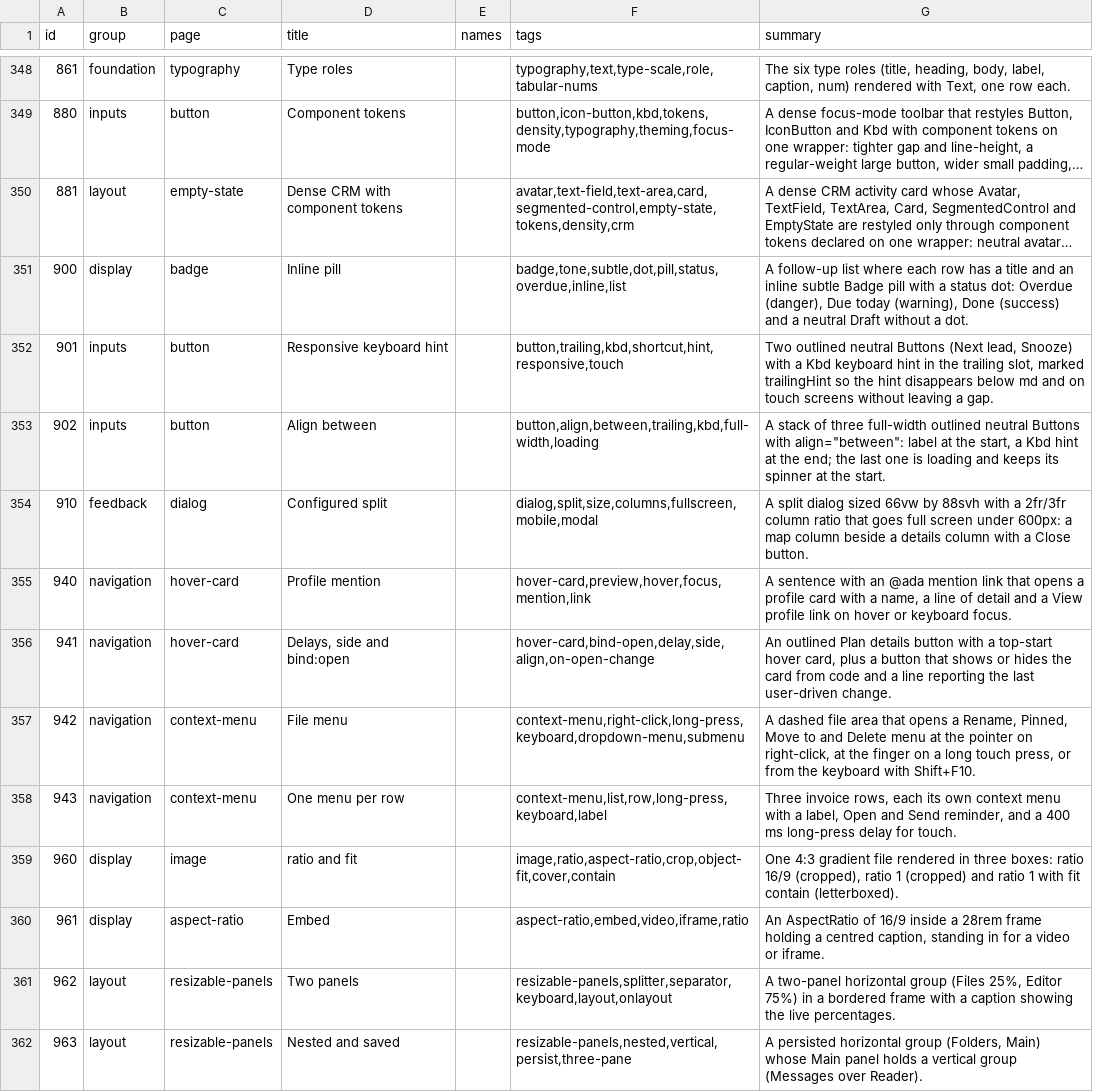
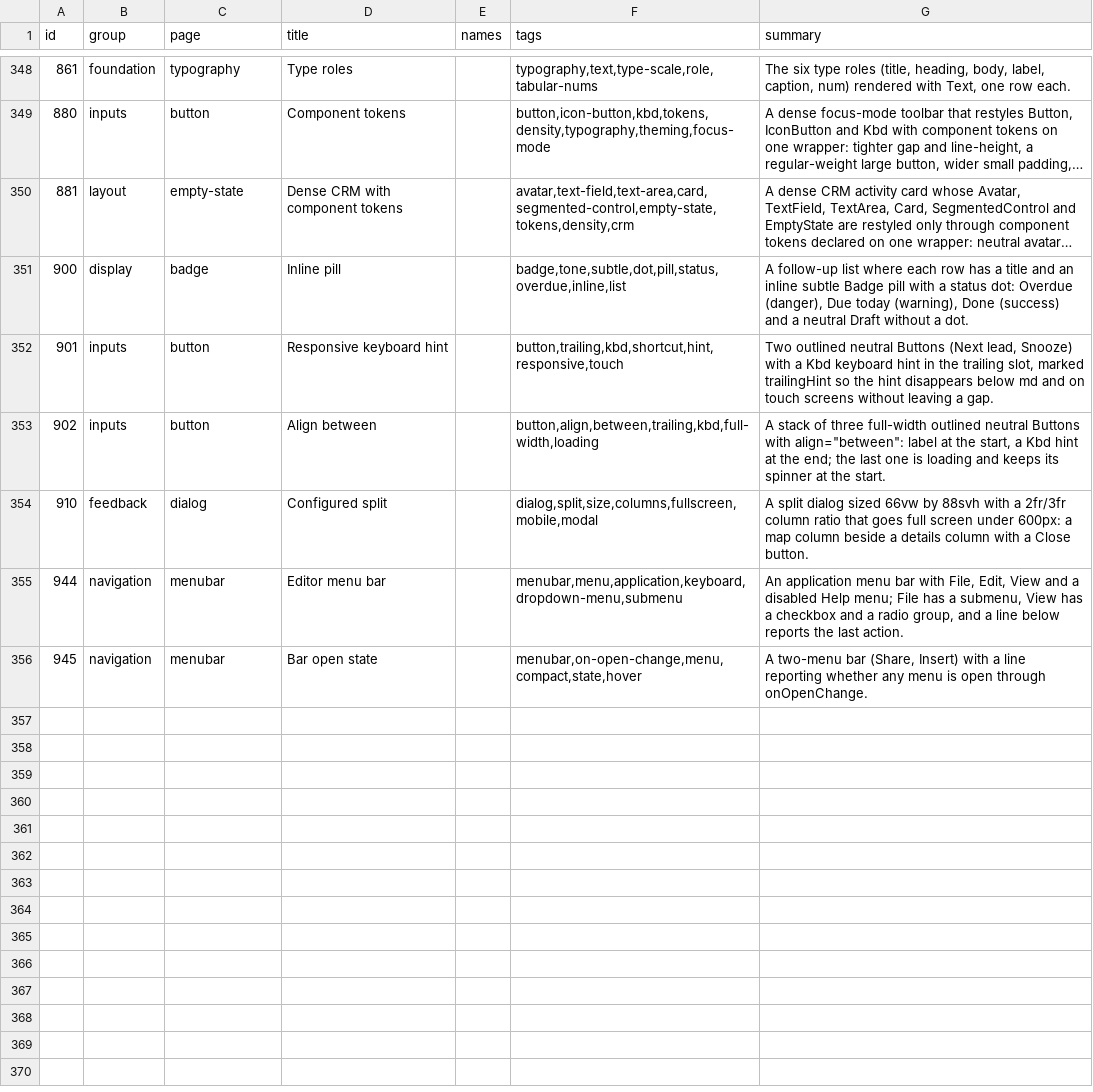
Before and after one commit to codeatlasdev/ui, a TSV file: site/public/api/v1/en/catalog.tsv, drawn as a sheet; only a part is shown, gaps mark what is left out; long unchanged cells end in …; removed rows and columns are numbered as before the commit, all else as after; the diff covers the shown part only; the diff names each change by its address in the sheet, - before the commit and + after, or states it on an @@ line.

Commit message:
feat: menubar: APG menubar reusing the DropdownMenu items (#456)

```diff
--- a/site/public/api/v1/en/catalog.tsv
+++ b/site/public/api/v1/en/catalog.tsv
-row 355: 940 | navigation | hover-card | Profile mention |  | hover-card,preview,hover,focus,mention,link | A sentence with an @ada mention link that opens a profile card with a name, a line of detail and a View profile link on hover or keyboard focus.
-row 356: 941 | navigation | hover-card | Delays, side and bind:open |  | hover-card,bind-open,delay,side,align,on-open-change | An outlined Plan details button with a top-start hover card, plus a button that shows or hides the card from code and a line reporting the last user-driven change.
@@ column A (id) renumbered between rows 355 and 356 @@
-C355:C356 (page): context-menu
+C355:C356 (page): menubar
-D355 (title): File menu
+D355 (title): Editor menu bar
-F355 (tags): context-menu,right-click,long-press,keyboard,dropdown-menu,submenu
+F355 (tags): menubar,menu,application,keyboard,dropdown-menu,submenu
-G355 (summary): A dashed file area that opens a Rename, Pinned, Move to and Delete menu at the pointer on right-click, at the finger on a long touch press, or from the keyboard with Shift+F10.
+G355 (summary): An application menu bar with File, Edit, View and a disabled Help menu; File has a submenu, View has a checkbox and a radio group, and a line below reports the last action.
-D356 (title): One menu per row
+D356 (title): Bar open state
-F356 (tags): context-menu,list,row,long-press,keyboard,label
+F356 (tags): menubar,on-open-change,menu,compact,state,hover
-G356 (summary): Three invoice rows, each its own context menu with a label, Open and Send reminder, and a 400 ms long-press delay for touch.
+G356 (summary): A two-menu bar (Share, Insert) with a line reporting whether any menu is open through onOpenChange.
-row 359: 960 | display | image | ratio and fit |  | image,ratio,aspect-ratio,crop,object-fit,cover,contain | One 4:3 gradient file rendered in three boxes: ratio 16/9 (cropped), ratio 1 (cropped) and ratio 1 with fit contain (letterboxed).
-row 360: 961 | display | aspect-ratio | Embed |  | aspect-ratio,embed,video,iframe,ratio | An AspectRatio of 16/9 inside a 28rem frame holding a centred caption, standing in for a video or iframe.
-row 361: 962 | layout | resizable-panels | Two panels |  | resizable-panels,splitter,separator,keyboard,layout,onlayout | A two-panel horizontal group (Files 25%, Editor 75%) in a bordered frame with a caption showing the live percentages.
-row 362: 963 | layout | resizable-panels | Nested and saved |  | resizable-panels,nested,vertical,persist,three-pane | A persisted horizontal group (Folders, Main) whose Main panel holds a vertical group (Messages over Reader).
```
Also changed, not shown: 7 removed rows elsewhere in this file, 25 other files.
